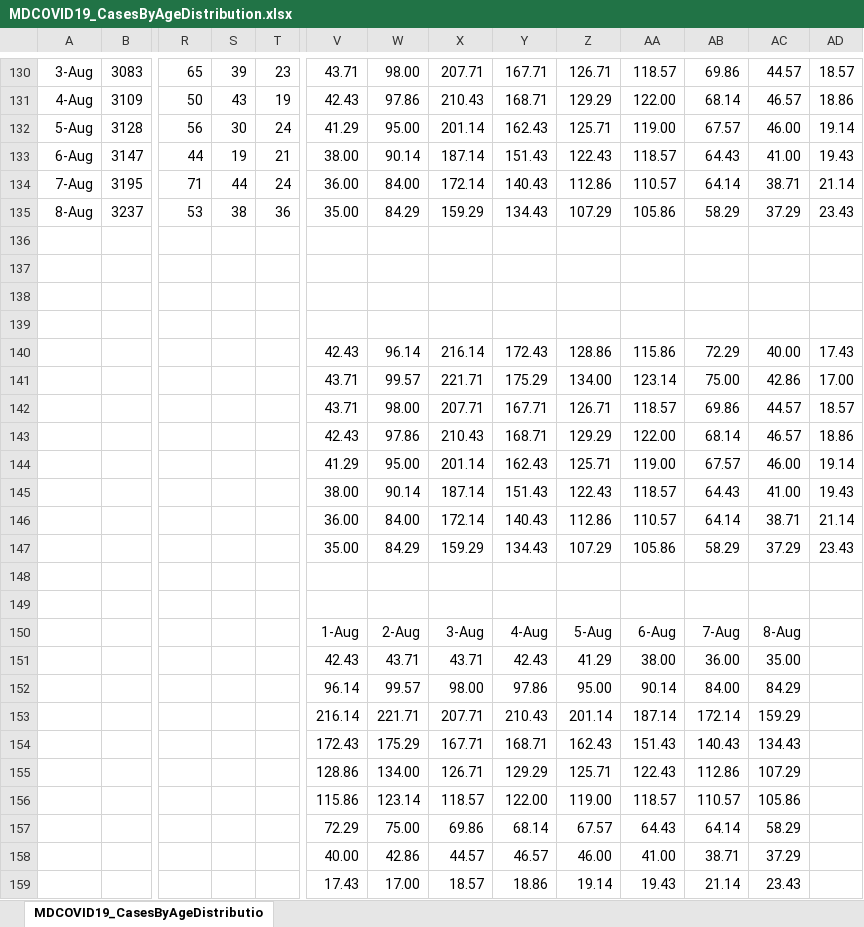
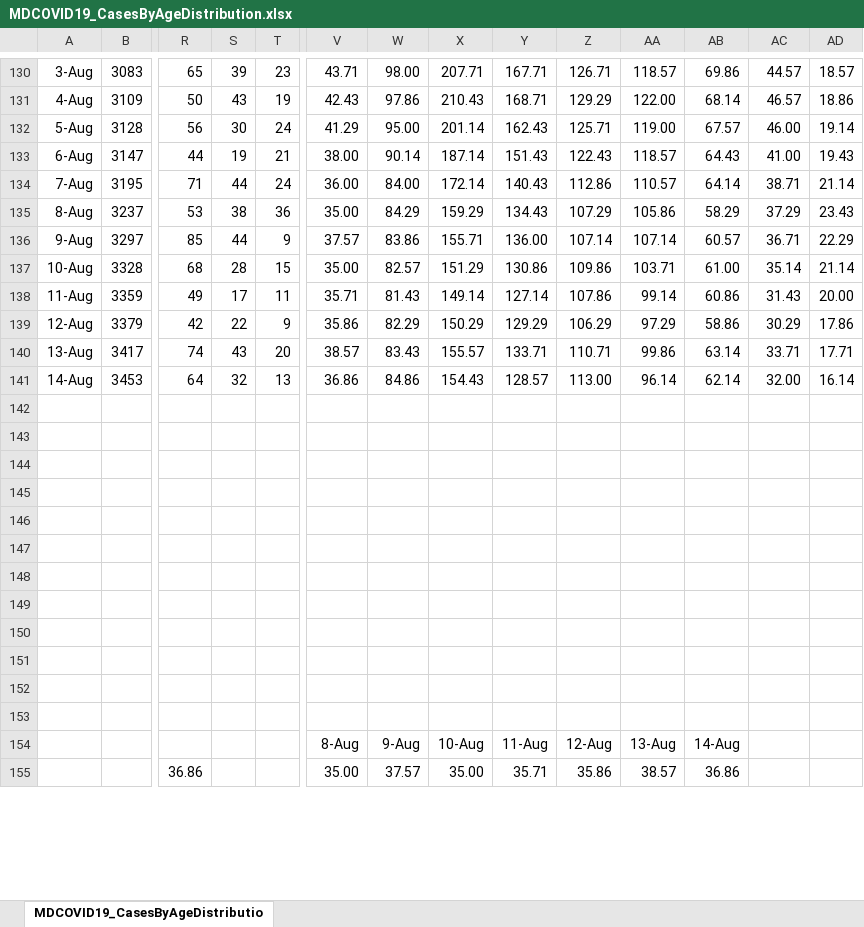
Before and after one commit to TylerFogarty7/MD-COVID19, an Excel workbook: Data/MDCOVID19_CasesByAgeDistribution.xlsx, sheet MDCOVID19_CasesByAgeDistributio, drawn as a sheet; only a part is shown, gaps mark what is left out; values as stored, in another font and other column widths than the file's, no borders; removed rows and columns are numbered as before the commit, all else as after; rows hold the shown columns only; the diff covers the shown part only; the diff names each change by its address in the sheet, - before the commit and + after, or states it on an @@ line.

```diff
--- a/Data/MDCOVID19_CasesByAgeDistribution.xlsx (sheet MDCOVID19_CasesByAgeDistributio)
+++ b/Data/MDCOVID19_CasesByAgeDistribution.xlsx (sheet MDCOVID19_CasesByAgeDistributio)
+row 136: 9-Aug | 3297 | 85 | 44 | 9 | 37.57 | 83.86 | 155.71 | 136.00 | 107.14 | 107.14 | 60.57 | 36.71 | 22.29
+row 137: 10-Aug | 3328 | 68 | 28 | 15 | 35.00 | 82.57 | 151.29 | 130.86 | 109.86 | 103.71 | 61.00 | 35.14 | 21.14
+row 138: 11-Aug | 3359 | 49 | 17 | 11 | 35.71 | 81.43 | 149.14 | 127.14 | 107.86 | 99.14 | 60.86 | 31.43 | 20.00
+row 139: 12-Aug | 3379 | 42 | 22 | 9 | 35.86 | 82.29 | 150.29 | 129.29 | 106.29 | 97.29 | 58.86 | 30.29 | 17.86
+row 140: 13-Aug | 3417 | 74 | 43 | 20 | 38.57 | 83.43 | 155.57 | 133.71 | 110.71 | 99.86 | 63.14 | 33.71 | 17.71
+row 141: 14-Aug | 3453 | 64 | 32 | 13 | 36.86 | 84.86 | 154.43 | 128.57 | 113.00 | 96.14 | 62.14 | 32.00 | 16.14
-row 140:  |  |  |  |  | 42.43 | 96.14 | 216.14 | 172.43 | 128.86 | 115.86 | 72.29 | 40.00 | 17.43
-row 141:  |  |  |  |  | 43.71 | 99.57 | 221.71 | 175.29 | 134.00 | 123.14 | 75.00 | 42.86 | 17.00
-row 142:  |  |  |  |  | 43.71 | 98.00 | 207.71 | 167.71 | 126.71 | 118.57 | 69.86 | 44.57 | 18.57
-row 143:  |  |  |  |  | 42.43 | 97.86 | 210.43 | 168.71 | 129.29 | 122.00 | 68.14 | 46.57 | 18.86
-row 144:  |  |  |  |  | 41.29 | 95.00 | 201.14 | 162.43 | 125.71 | 119.00 | 67.57 | 46.00 | 19.14
-row 145:  |  |  |  |  | 38.00 | 90.14 | 187.14 | 151.43 | 122.43 | 118.57 | 64.43 | 41.00 | 19.43
-row 146:  |  |  |  |  | 36.00 | 84.00 | 172.14 | 140.43 | 112.86 | 110.57 | 64.14 | 38.71 | 21.14
-row 147:  |  |  |  |  | 35.00 | 84.29 | 159.29 | 134.43 | 107.29 | 105.86 | 58.29 | 37.29 | 23.43
-row 148:  |  |  |  |  | 1-Aug | 2-Aug | 3-Aug | 4-Aug | 5-Aug | 6-Aug | 7-Aug | 8-Aug
+row 148: (empty)
-row 149:  |  |  |  |  | 42.43 | 43.71 | 43.71 | 42.43 | 41.29 | 38.00 | 36.00 | 35.00
+row 149: (empty)
-row 150:  |  |  |  |  | 96.14 | 99.57 | 98.00 | 97.86 | 95.00 | 90.14 | 84.00 | 84.29
+row 150: (empty)
-row 151:  |  |  |  |  | 216.14 | 221.71 | 207.71 | 210.43 | 201.14 | 187.14 | 172.14 | 159.29
+row 151: (empty)
-row 152:  |  |  |  |  | 172.43 | 175.29 | 167.71 | 168.71 | 162.43 | 151.43 | 140.43 | 134.43
+row 152: (empty)
-row 153:  |  |  |  |  | 128.86 | 134.00 | 126.71 | 129.29 | 125.71 | 122.43 | 112.86 | 107.29
+row 153: (empty)
-row 156:  |  |  |  |  | 115.86 | 123.14 | 118.57 | 122.00 | 119.00 | 118.57 | 110.57 | 105.86
-row 157:  |  |  |  |  | 72.29 | 75.00 | 69.86 | 68.14 | 67.57 | 64.43 | 64.14 | 58.29
-row 158:  |  |  |  |  | 40.00 | 42.86 | 44.57 | 46.57 | 46.00 | 41.00 | 38.71 | 37.29
-row 159:  |  |  |  |  | 17.43 | 17.00 | 18.57 | 18.86 | 19.14 | 19.43 | 21.14 | 23.43
+row 154:  |  |  |  |  | 8-Aug | 9-Aug | 10-Aug | 11-Aug | 12-Aug | 13-Aug | 14-Aug
+row 155:  |  | 36.86 |  |  | 35.00 | 37.57 | 35.00 | 35.71 | 35.86 | 38.57 | 36.86
```
Also changed, not shown: 8 added rows elsewhere in this sheet, 32 other files.
